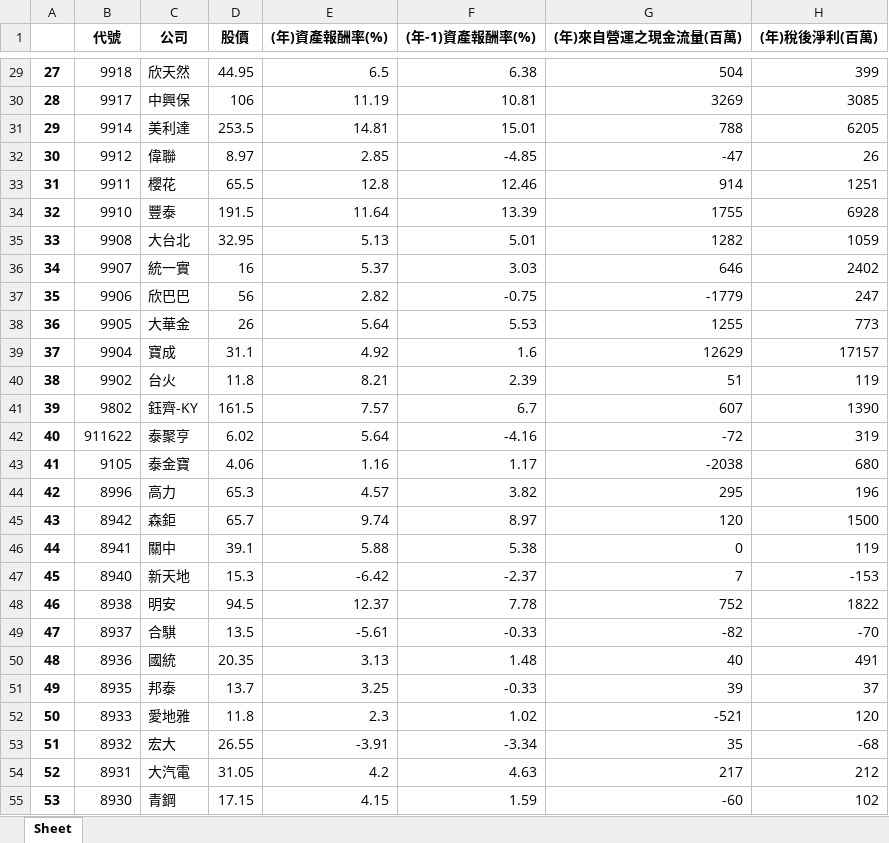
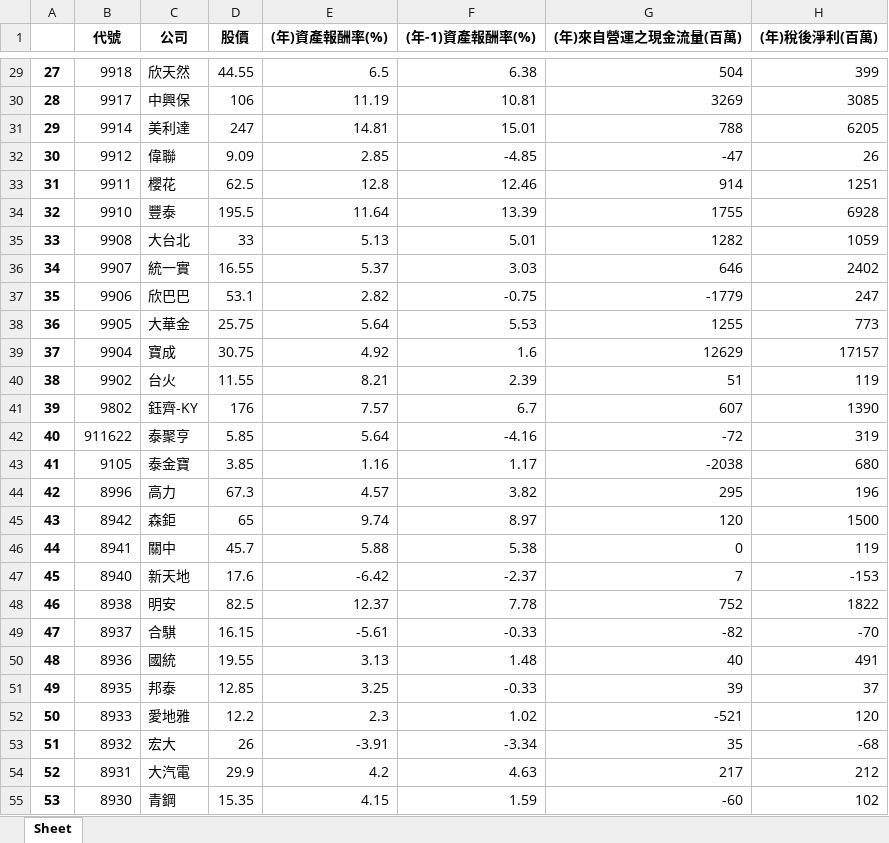
Before and after one commit to kabo87777/ntnu_project, an Excel workbook: fscore.xlsx, sheet Sheet, drawn as a sheet; only a part is shown, gaps mark what is left out; values as stored, in another font and other column widths than the file's, no borders; the diff covers the shown part only; the diff names each change by its address in the sheet, - before the commit and + after, or states it on an @@ line.

```diff
--- a/fscore.xlsx (sheet Sheet)
+++ b/fscore.xlsx (sheet Sheet)
-D29 (股價): 44.95
+D29 (股價): 44.55
-D31 (股價): 253.5
+D31 (股價): 247
-D32 (股價): 8.97
+D32 (股價): 9.09
-D33 (股價): 65.5
+D33 (股價): 62.5
-D34 (股價): 191.5
+D34 (股價): 195.5
-D35 (股價): 32.95
+D35 (股價): 33
-D36 (股價): 16
+D36 (股價): 16.55
-D37 (股價): 56
+D37 (股價): 53.1
-D38 (股價): 26
+D38 (股價): 25.75
-D39 (股價): 31.1
+D39 (股價): 30.75
-D40 (股價): 11.8
+D40 (股價): 11.55
-D41 (股價): 161.5
+D41 (股價): 176
-D42 (股價): 6.02
+D42 (股價): 5.85
-D43 (股價): 4.06
+D43 (股價): 3.85
-D44 (股價): 65.3
+D44 (股價): 67.3
-D45 (股價): 65.7
+D45 (股價): 65
-D46 (股價): 39.1
+D46 (股價): 45.7
-D47 (股價): 15.3
+D47 (股價): 17.6
-D48 (股價): 94.5
+D48 (股價): 82.5
-D49 (股價): 13.5
+D49 (股價): 16.15
-D50 (股價): 20.35
+D50 (股價): 19.55
-D51 (股價): 13.7
+D51 (股價): 12.85
-D52 (股價): 11.8
+D52 (股價): 12.2
-D53 (股價): 26.55
+D53 (股價): 26
-D54 (股價): 31.05
+D54 (股價): 29.9
-D55 (股價): 17.15
+D55 (股價): 15.35
```
Also changed, not shown: 1 added row and 1702 edited cells elsewhere in this sheet, 6 other files.
